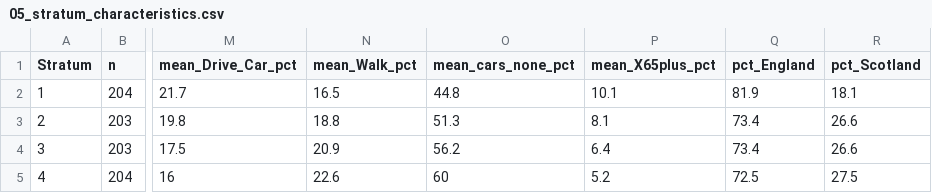
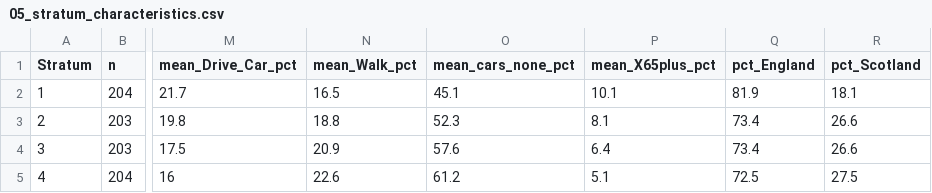
Before and after one commit to ahmadmkhatib/stat19-os-road-linkage, a CSV file: output/diagnostics/05_stratum_characteristics.csv, drawn as a sheet; only a part is shown, gaps mark what is left out; the diff names each change by its address in the sheet, - before the commit and + after, or states it on an @@ line.

```diff
--- a/output/diagnostics/05_stratum_characteristics.csv
+++ b/output/diagnostics/05_stratum_characteristics.csv
-O2 (mean_cars_none_pct): 44.8
+O2 (mean_cars_none_pct): 45.1
-O3 (mean_cars_none_pct): 51.3
+O3 (mean_cars_none_pct): 52.3
-O4 (mean_cars_none_pct): 56.2
+O4 (mean_cars_none_pct): 57.6
-O5 (mean_cars_none_pct): 60
+O5 (mean_cars_none_pct): 61.2
-P5 (mean_X65plus_pct): 5.2
+P5 (mean_X65plus_pct): 5.1
```
Also changed, not shown: output/diagnostics/01_descriptive_table1_treated_vs_controls.csv, output/diagnostics/01c_descriptive_by_country.csv, 20 other files.
